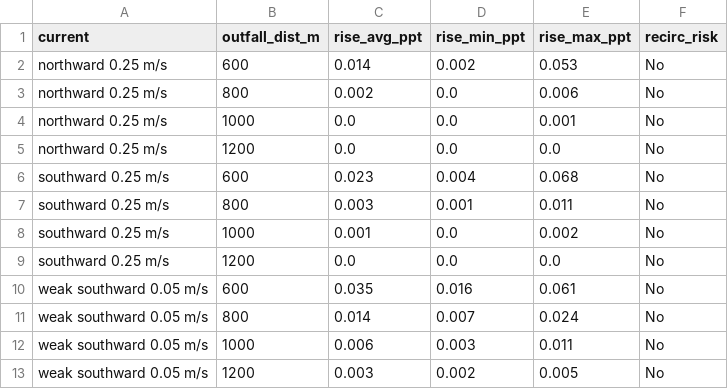
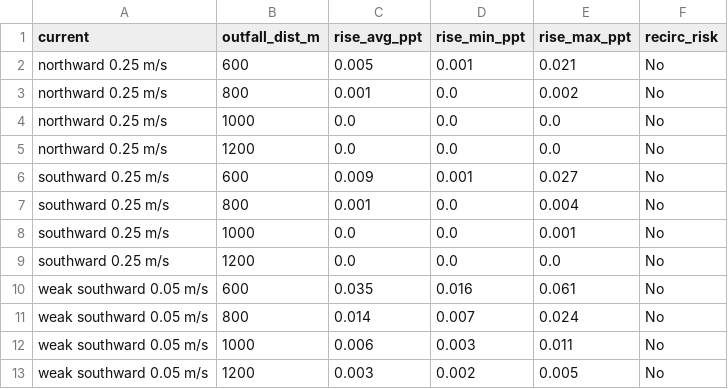
Before and after one commit to samuelakosaonyejekwe/brine-dispersion-analysis-sam, a CSV file: outputs/csv/H_intake_recirculation.csv, drawn as a sheet.

```diff
--- a/outputs/csv/H_intake_recirculation.csv
+++ b/outputs/csv/H_intake_recirculation.csv
@@ -1,9 +1,9 @@
 current,outfall_dist_m,rise_avg_ppt,rise_min_ppt,rise_max_ppt,recirc_risk
-northward 0.25 m/s,600,0.014,0.002,0.053,No
-northward 0.25 m/s,800,0.002,0.0,0.006,No
-northward 0.25 m/s,1000,0.0,0.0,0.001,No
+northward 0.25 m/s,600,0.005,0.001,0.021,No
+northward 0.25 m/s,800,0.001,0.0,0.002,No
+northward 0.25 m/s,1000,0.0,0.0,0.0,No
 northward 0.25 m/s,1200,0.0,0.0,0.0,No
-southward 0.25 m/s,600,0.023,0.004,0.068,No
-southward 0.25 m/s,800,0.003,0.001,0.011,No
-southward 0.25 m/s,1000,0.001,0.0,0.002,No
+southward 0.25 m/s,600,0.009,0.001,0.027,No
+southward 0.25 m/s,800,0.001,0.0,0.004,No
+southward 0.25 m/s,1000,0.0,0.0,0.001,No
 southward 0.25 m/s,1200,0.0,0.0,0.0,No
```
Also changed, not shown: outputs/csv/A_nearfield_initial_dilution.csv, outputs/csv/D_influence_area_diffusion.csv, 49 other files.
